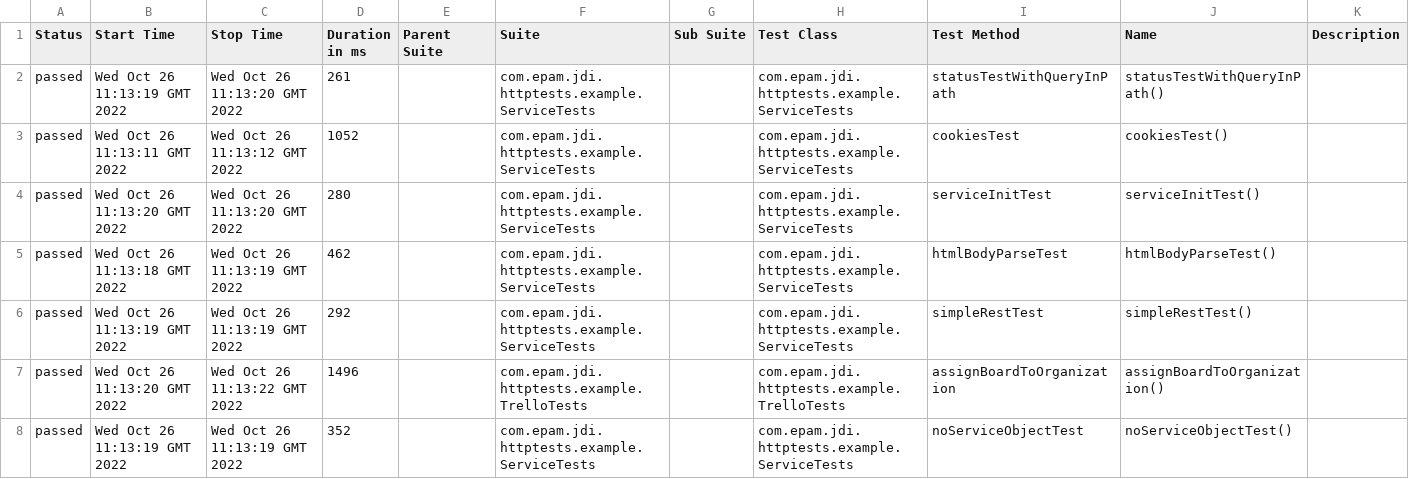
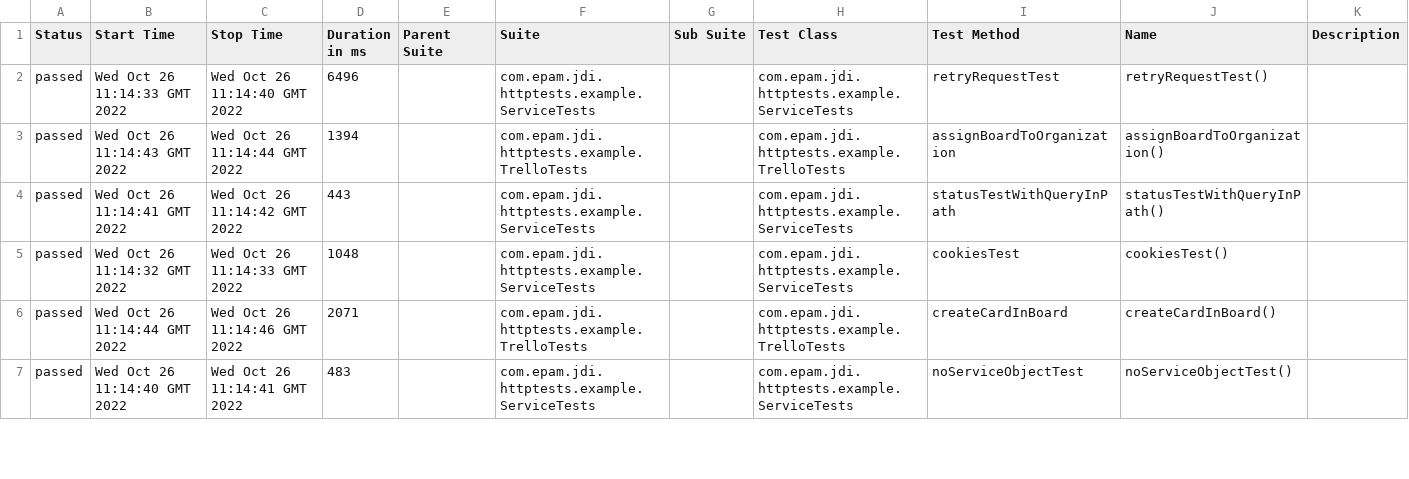
Before and after one commit to jdi-templates/jdi-dark-junit-template, a CSV file: 5/data/suites.csv, drawn as a sheet; only a part is shown; the diff covers the shown part only.

```diff
--- a/5/data/suites.csv
+++ b/5/data/suites.csv
@@ -1,8 +1,7 @@
 "Status","Start Time","Stop Time","Duration in ms","Parent Suite","Suite","Sub Suite","Test Class","Test Method","Name","Description"
-"passed","Wed Oct 26 11:13:19 GMT 2022","Wed Oct 26 11:13:20 GMT 2022","261","","com.epam.jdi.httptests.example.ServiceTests","","com.epam.jdi.httptests.example.ServiceTests","statusTestWithQueryInPath","statusTestWithQueryInPath()",""
-"passed","Wed Oct 26 11:13:11 GMT 2022","Wed Oct 26 11:13:12 GMT 2022","1052","","com.epam.jdi.httptests.example.ServiceTests","","com.epam.jdi.httptests.example.ServiceTests","cookiesTest","cookiesTest()",""
-"passed","Wed Oct 26 11:13:20 GMT 2022","Wed Oct 26 11:13:20 GMT 2022","280","","com.epam.jdi.httptests.example.ServiceTests","","com.epam.jdi.httptests.example.ServiceTests","serviceInitTest","serviceInitTest()",""
-"passed","Wed Oct 26 11:13:18 GMT 2022","Wed Oct 26 11:13:19 GMT 2022","462","","com.epam.jdi.httptests.example.ServiceTests","","com.epam.jdi.httptests.example.ServiceTests","htmlBodyParseTest","htmlBodyParseTest()",""
-"passed","Wed Oct 26 11:13:19 GMT 2022","Wed Oct 26 11:13:19 GMT 2022","292","","com.epam.jdi.httptests.example.ServiceTests","","com.epam.jdi.httptests.example.ServiceTests","simpleRestTest","simpleRestTest()",""
-"passed","Wed Oct 26 11:13:20 GMT 2022","Wed Oct 26 11:13:22 GMT 2022","1496","","com.epam.jdi.httptests.example.TrelloTests","","com.epam.jdi.httptests.example.TrelloTests","assignBoardToOrganization","assignBoardToOrganization()",""
-"passed","Wed Oct 26 11:13:19 GMT 2022","Wed Oct 26 11:13:19 GMT 2022","352","","com.epam.jdi.httptests.example.ServiceTests","","com.epam.jdi.httptests.example.ServiceTests","noServiceObjectTest","noServiceObjectTest()",""
+"passed","Wed Oct 26 11:14:33 GMT 2022","Wed Oct 26 11:14:40 GMT 2022","6496","","com.epam.jdi.httptests.example.ServiceTests","","com.epam.jdi.httptests.example.ServiceTests","retryRequestTest","retryRequestTest()",""
+"passed","Wed Oct 26 11:14:43 GMT 2022","Wed Oct 26 11:14:44 GMT 2022","1394","","com.epam.jdi.httptests.example.TrelloTests","","com.epam.jdi.httptests.example.TrelloTests","assignBoardToOrganization","assignBoardToOrganization()",""
+"passed","Wed Oct 26 11:14:41 GMT 2022","Wed Oct 26 11:14:42 GMT 2022","443","","com.epam.jdi.httptests.example.ServiceTests","","com.epam.jdi.httptests.example.ServiceTests","statusTestWithQueryInPath","statusTestWithQueryInPath()",""
+"passed","Wed Oct 26 11:14:32 GMT 2022","Wed Oct 26 11:14:33 GMT 2022","1048","","com.epam.jdi.httptests.example.ServiceTests","","com.epam.jdi.httptests.example.ServiceTests","cookiesTest","cookiesTest()",""
+"passed","Wed Oct 26 11:14:44 GMT 2022","Wed Oct 26 11:14:46 GMT 2022","2071","","com.epam.jdi.httptests.example.TrelloTests","","com.epam.jdi.httptests.example.TrelloTests","createCardInBoard","createCardInBoard()",""
+"passed","Wed Oct 26 11:14:40 GMT 2022","Wed Oct 26 11:14:41 GMT 2022","483","","com.epam.jdi.httptests.example.ServiceTests","","com.epam.jdi.httptests.example.ServiceTests","noServiceObjectTest","noServiceObjectTest()",""
```
Also changed, not shown: 1 added row and 15 edited cells elsewhere in this file, 37 other files.
